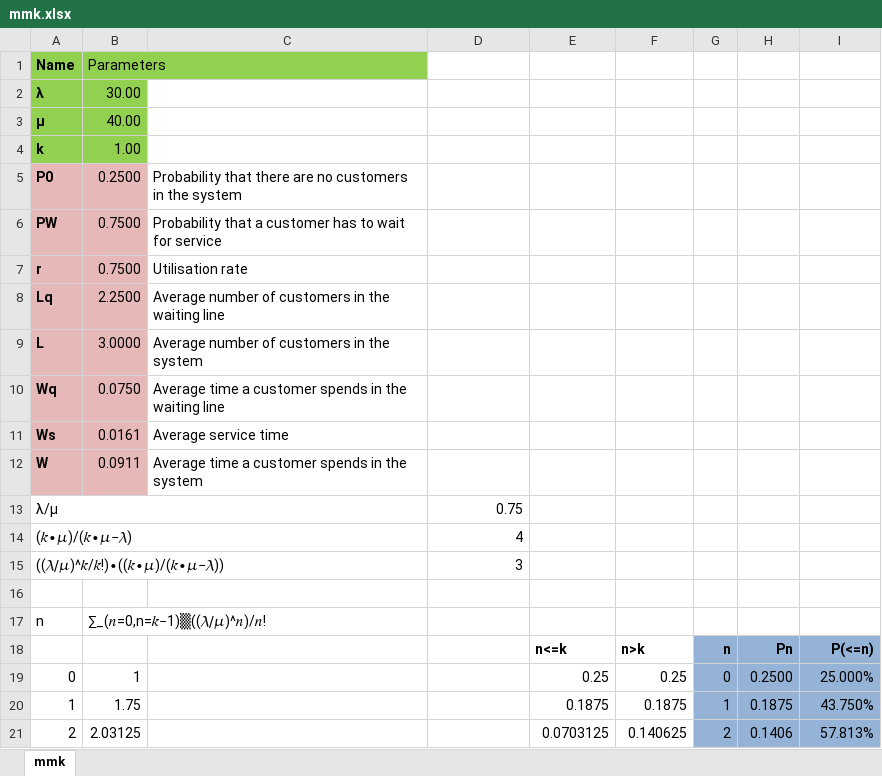
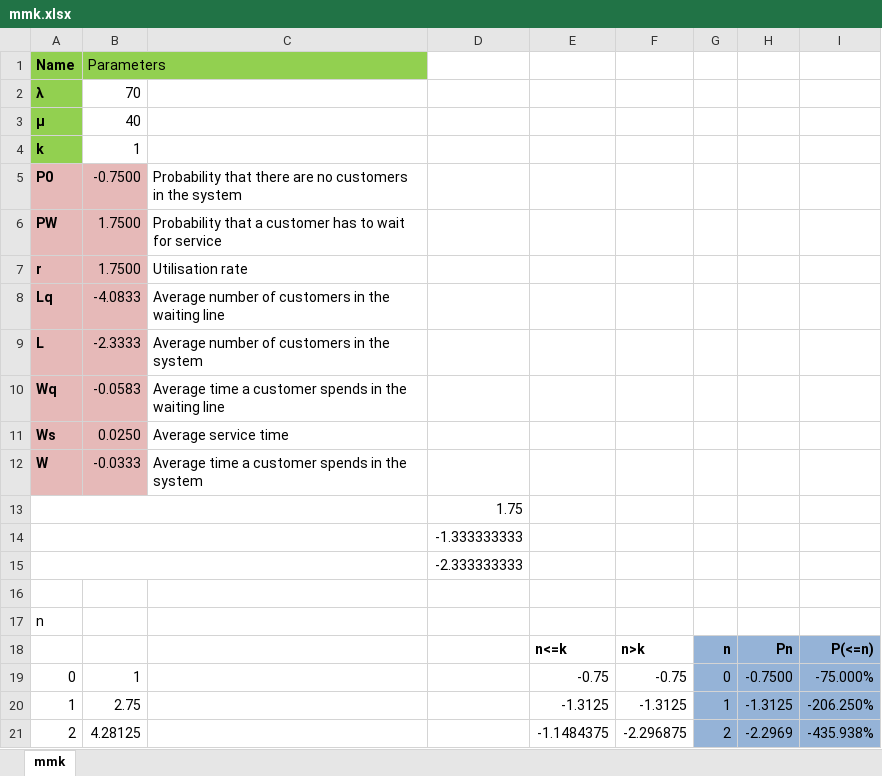
Before and after one commit to algo7/R_SOM_Exam_Suite, an Excel workbook: examples/waiting_lines/mmk.xlsx, sheet mmk, drawn as a sheet; only a part is shown; values as stored, in another font and other column widths than the file's, no borders; removed rows and columns are numbered as before the commit, all else as after; the diff covers the shown part only; the diff names each change by its address in the sheet, - before the commit and + after, or states it on an @@ line.

Commit message:
waitingline done

```diff
--- a/examples/waiting_lines/mmk.xlsx (sheet mmk)
+++ b/examples/waiting_lines/mmk.xlsx (sheet mmk)
-B2: 30.00
+B2: 70
-B2:B4 fill: #92D050
+B2:B4 fill: none
-B3: 40.00
+B3: 40
-B4: 1.00
+B4: 1
-B5: 0.2500
+B5: -0.7500
-B6:B7: 0.7500
+B6:B7: 1.7500
-B8: 2.2500
+B8: -4.0833
-B9: 3.0000
+B9: -2.3333
-B10: 0.0750
+B10: -0.0583
-B11: 0.0161
+B11: 0.0250
-B12: 0.0911
+B12: -0.0333
-row 13: λ/µ |  |  | 0.75
-row 14: (𝑘∙𝜇)/(𝑘∙𝜇−𝜆) |  |  | 4
-row 15: ((𝜆∕𝜇)^𝑘/𝑘!)∙((𝑘∙𝜇)/(𝑘∙𝜇−𝜆)) |  |  | 3
+row 13:  |  |  | 1.75
+row 14:  |  |  | -1.333333333
+row 15:  |  |  | -2.333333333
-B17: ∑_(𝑛=0,n=𝑘−1)▒((𝜆∕𝜇)^𝑛)/𝑛!
+B17: (empty)
-E19: 0.25
+E19: -0.75
-F19: 0.25
+F19: -0.75
-H19: 0.2500
+H19: -0.7500
-I19: 25.000%
+I19: -75.000%
-B20: 1.75
+B20: 2.75
-E20: 0.1875
+E20: -1.3125
-F20: 0.1875
+F20: -1.3125
-H20: 0.1875
+H20: -1.3125
-I20: 43.750%
+I20: -206.250%
-B21: 2.03125
+B21: 4.28125
-E21: 0.0703125
+E21: -1.1484375
-F21: 0.140625
+F21: -2.296875
-H21: 0.1406
+H21: -2.2969
-I21: 57.813%
+I21: -435.938%
```
Also changed, not shown: 290 edited cells elsewhere in this sheet, 2 other files.
